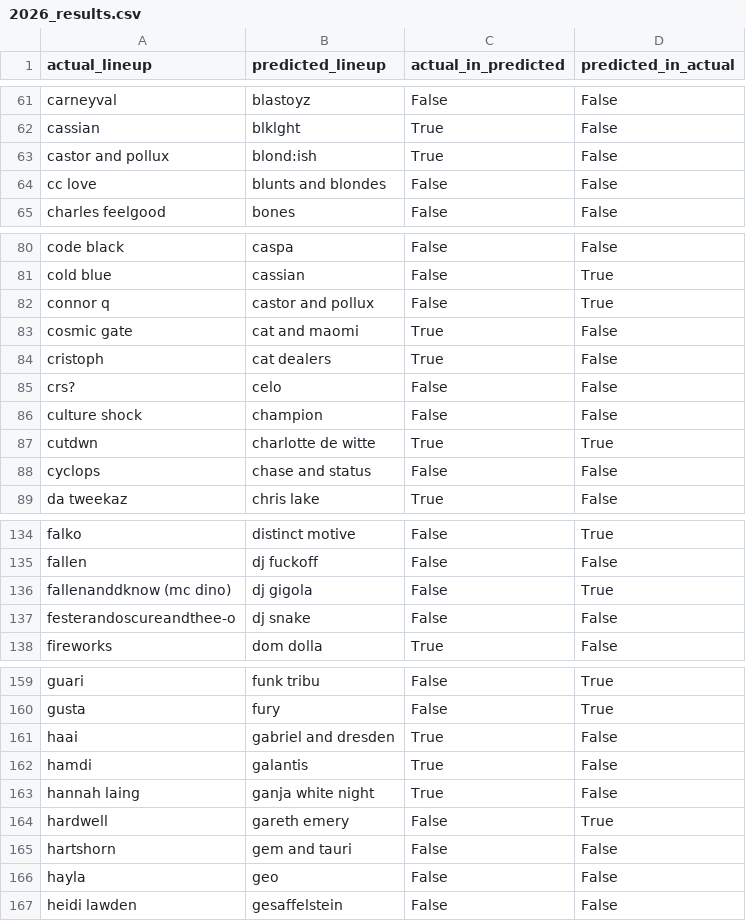
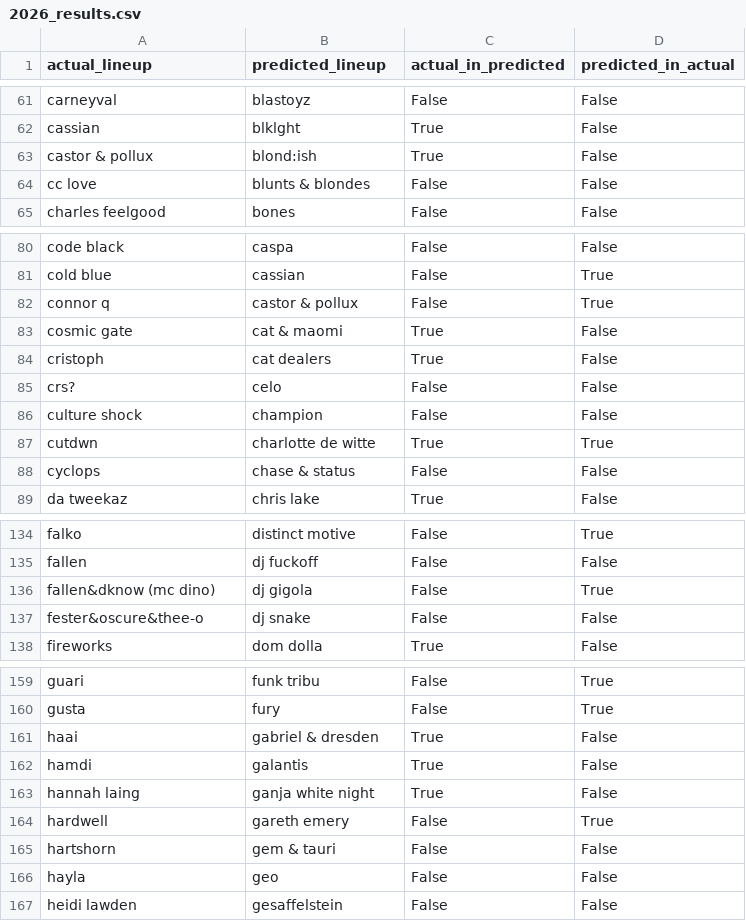
Before and after one commit to anhminhnguyen2/ds_festivals_project, a CSV file: edc_vegas/compare_to_2026/2026_results.csv, drawn as a sheet; only a part is shown, gaps mark what is left out; the diff covers the shown part only.

```diff
--- a/edc_vegas/compare_to_2026/2026_results.csv
+++ b/edc_vegas/compare_to_2026/2026_results.csv
@@ -62,4 +62,4 @@ carneyval,blastoyz,False,False
 cassian,blklght,True,False
-castor and pollux,blond:ish,True,False
-cc love,blunts and blondes,False,False
+castor & pollux,blond:ish,True,False
+cc love,blunts & blondes,False,False
 charles feelgood,bones,False,False
@@ -81,4 +81,4 @@ code black,caspa,False,False
 cold blue,cassian,False,True
-connor q,castor and pollux,False,True
-cosmic gate,cat and maomi,True,False
+connor q,castor & pollux,False,True
+cosmic gate,cat & maomi,True,False
 cristoph,cat dealers,True,False
@@ -87,3 +87,3 @@ culture shock,champion,False,False
 cutdwn,charlotte de witte,True,True
-cyclops,chase and status,False,False
+cyclops,chase & status,False,False
 da tweekaz,chris lake,True,False
@@ -135,4 +135,4 @@ falko,distinct motive,False,True
 fallen,dj fuckoff,False,False
-fallenanddknow (mc dino),dj gigola,False,True
-festerandoscureandthee-o,dj snake,False,False
+fallen&dknow (mc dino),dj gigola,False,True
+fester&oscure&thee-o,dj snake,False,False
 fireworks,dom dolla,True,False
@@ -160,3 +160,3 @@ guari,funk tribu,False,True
 gusta,fury,False,True
-haai,gabriel and dresden,True,False
+haai,gabriel & dresden,True,False
 hamdi,galantis,True,False
@@ -164,3 +164,3 @@ hannah laing,ganja white night,True,False
 hardwell,gareth emery,False,True
-hartshorn,gem and tauri,False,False
+hartshorn,gem & tauri,False,False
 hayla,geo,False,False
```
Also changed, not shown: 12 edited cells elsewhere in this file, edc_vegas/compare_to_2026/2026_edc_prediction.csv, 5 other files.
